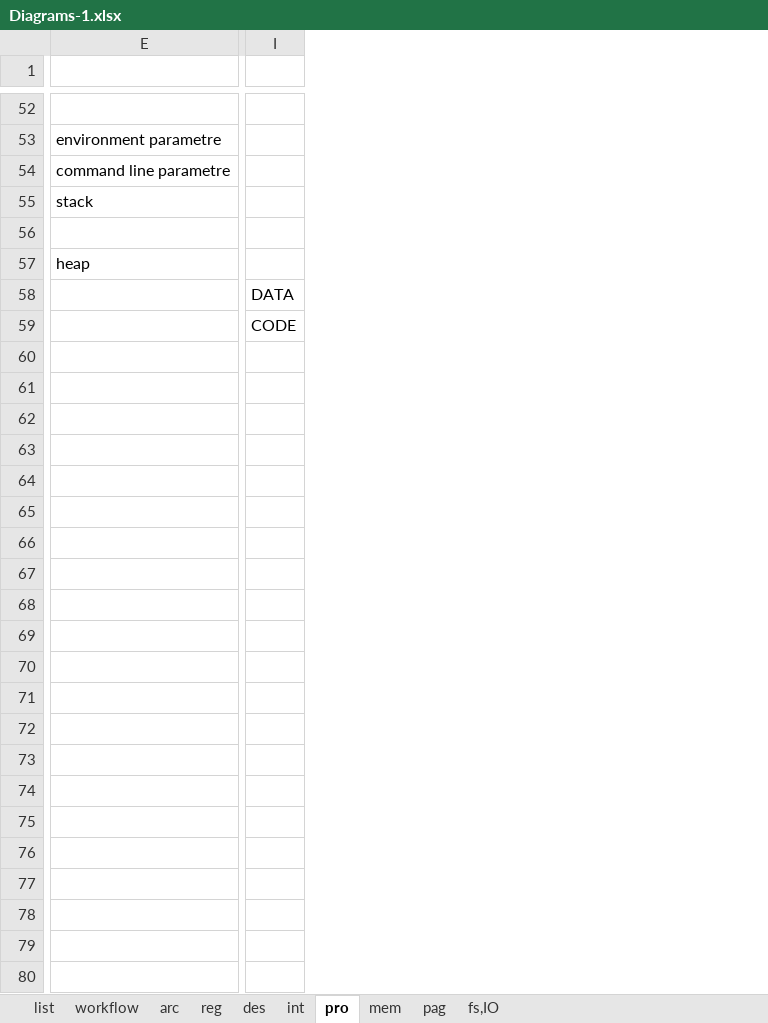
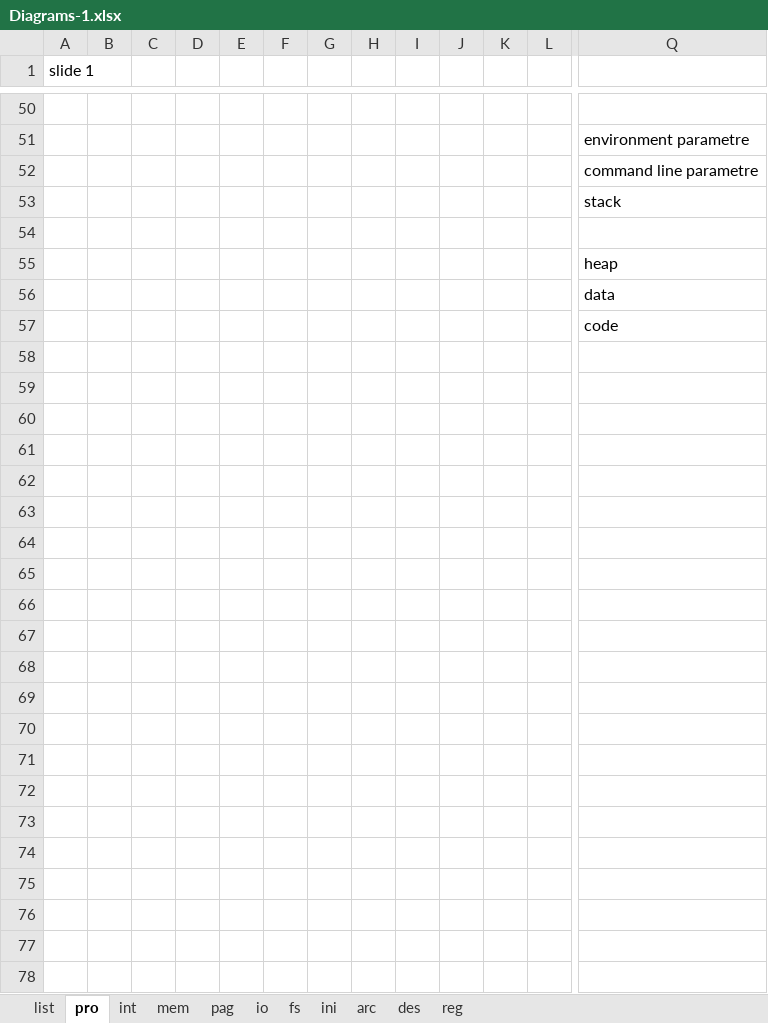
Before and after one commit to meetjoy/exploring_cs, an Excel workbook: Diagrams/Diagrams-1.xlsx, sheet pro, drawn as a sheet; only a part is shown, gaps mark what is left out; values as stored, in another font and other column widths than the file's, no cell formats; charts and pictures not drawn; removed rows and columns are numbered as before the commit, all else as after; rows hold the shown columns only; the diff covers the shown part only; the diff names each change by its address in the sheet, - before the commit and + after, or states it on an @@ line.

```diff
--- a/Diagrams/Diagrams-1.xlsx (sheet pro)
+++ b/Diagrams/Diagrams-1.xlsx (sheet pro)
-sheet tab: fs,IO
+sheet tab: io
-sheet tab: workflow
+sheet tab: fs
+sheet tab: ini
@@ sheet tab order changed: list | pro | int | mem | pag | io | fs | ini | arc | des | reg @@
+column A (slide 1), empty
+column B, empty
+column C, empty
+column D, empty
+column E, empty
+column F, empty
+column G, empty
+column H, empty
+column I, empty
+column J, empty
+column K, empty
+column L, empty
-column I, rows 58-59: DATA | CODE
-Q56: (empty)
+Q56: data
-Q57: (empty)
+Q57: code
-row 60: (empty)
-row 61: (empty)
-row 62: (empty)
-row 63: (empty)
-row 64: (empty)
-row 65: (empty)
-row 66: (empty)
-row 67: (empty)
-row 68: (empty)
-row 69: (empty)
-row 70: (empty)
-row 71: (empty)
-row 72: (empty)
-row 73: (empty)
-row 74: (empty)
-row 75: (empty)
-row 76: (empty)
-row 77: (empty)
-row 78: (empty)
-row 79: (empty)
-row 80: (empty)
```
Also changed, not shown: 2 removed rows, 1 removed column and 9 edited cells elsewhere in this sheet, sheet int, sheet mem, sheet pag, sheet arc, sheet io, cell formats, charts or pictures.
